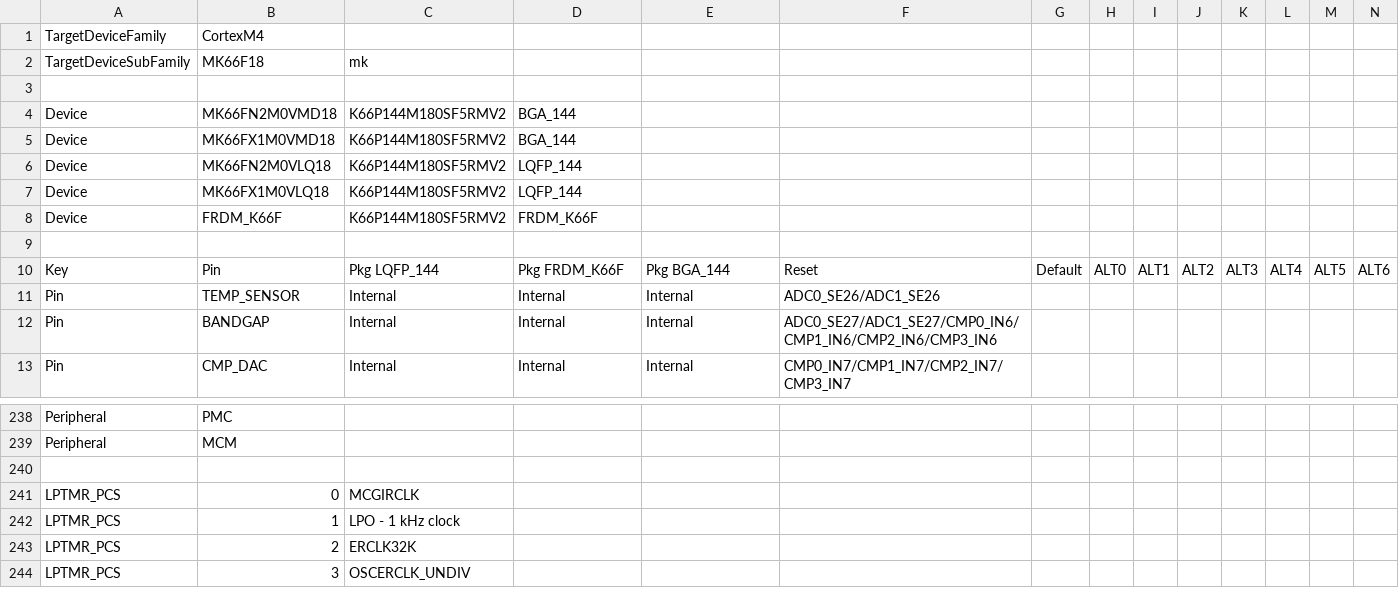
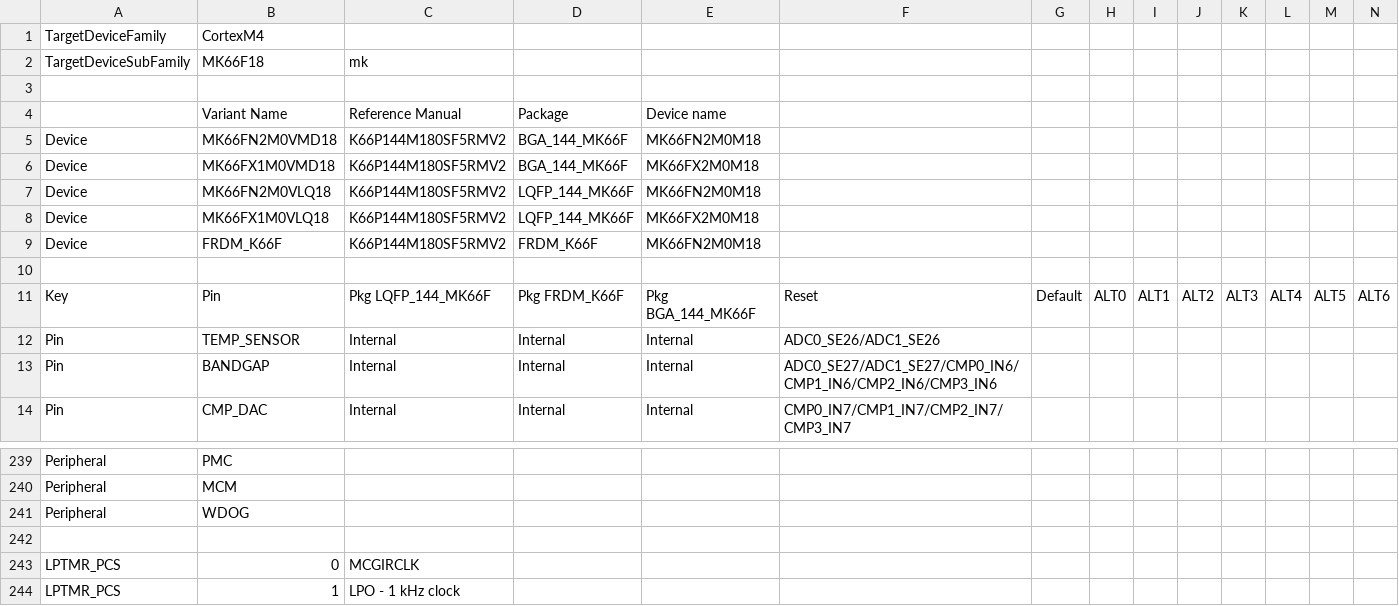
Before and after one commit to podonoghue/usbdm-eclipse-plugins, a CSV file: net.sourceforge.usbdm.deviceEditor/data/MK66F18.csv, drawn as a sheet; only a part is shown, gaps mark what is left out; the shorter side is filled out with more unchanged rows; addresses are those after the commit; rows hold the shown columns only; the diff names each change by its address in the sheet, - before the commit and + after, or states it on an @@ line.

```diff
--- a/net.sourceforge.usbdm.deviceEditor/data/MK66F18.csv
+++ b/net.sourceforge.usbdm.deviceEditor/data/MK66F18.csv
+row 4:  | Variant Name | Reference Manual | Package | Device name
-D5:D6: BGA_144
+D5:D6: BGA_144_MK66F
-E5: (empty)
+E5: MK66FN2M0M18
-E6: (empty)
+E6: MK66FX2M0M18
-D7:D8: LQFP_144
+D7:D8: LQFP_144_MK66F
-E7: (empty)
+E7: MK66FN2M0M18
-E8: (empty)
+E8: MK66FX2M0M18
-E9: (empty)
+E9: MK66FN2M0M18
-C11: Pkg LQFP_144
+C11: Pkg LQFP_144_MK66F
-E11: Pkg BGA_144
+E11: Pkg BGA_144_MK66F
+row 241: Peripheral | WDOG
```
Also changed, not shown: net.sourceforge.usbdm.deviceEditor/data/MK20D5.csv, net.sourceforge.usbdm.deviceEditor/data/MK22FA12.csv, 29 other files.
